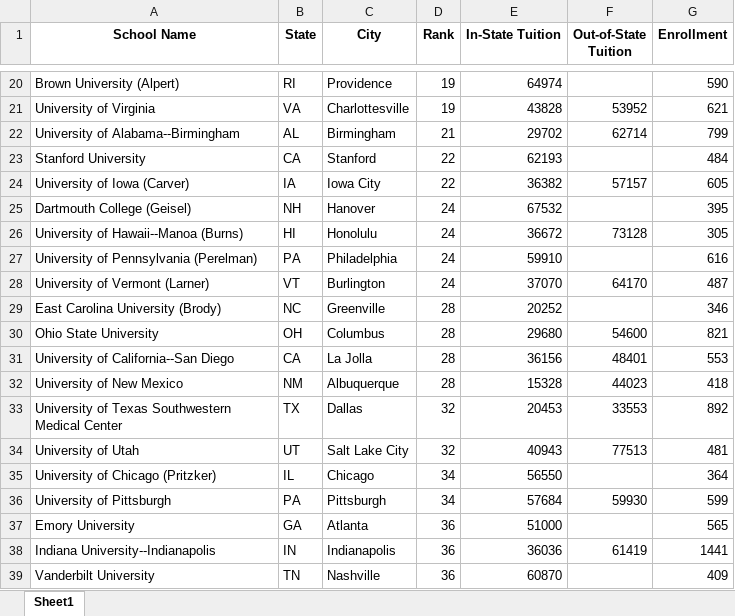
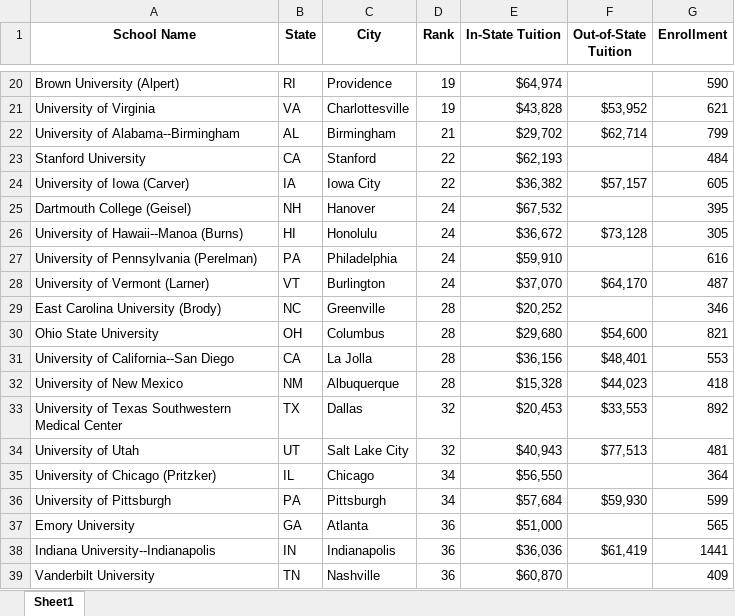
Before and after one commit to toofastdan117/SDN_Physician_Scientist_Analysis, an Excel workbook: US News Data/2021 US News Primary Care Ranks.xlsx, sheet Sheet1, drawn as a sheet; only a part is shown, gaps mark what is left out; values as stored, in another font and other column widths than the file's, no borders; the diff covers the shown part only; the diff names each change by its address in the sheet, - before the commit and + after, or states it on an @@ line.

```diff
--- a/US News Data/2021 US News Primary Care Ranks.xlsx (sheet Sheet1)
+++ b/US News Data/2021 US News Primary Care Ranks.xlsx (sheet Sheet1)
-E20 (In-State Tuition): 64974
+E20 (In-State Tuition): $64,974
-E21 (In-State Tuition): 43828
+E21 (In-State Tuition): $43,828
-F21 (Out-of-State Tuition): 53952
+F21 (Out-of-State Tuition): $53,952
-E22 (In-State Tuition): 29702
+E22 (In-State Tuition): $29,702
-F22 (Out-of-State Tuition): 62714
+F22 (Out-of-State Tuition): $62,714
-E23 (In-State Tuition): 62193
+E23 (In-State Tuition): $62,193
-E24 (In-State Tuition): 36382
+E24 (In-State Tuition): $36,382
-F24 (Out-of-State Tuition): 57157
+F24 (Out-of-State Tuition): $57,157
-E25 (In-State Tuition): 67532
+E25 (In-State Tuition): $67,532
-E26 (In-State Tuition): 36672
+E26 (In-State Tuition): $36,672
-F26 (Out-of-State Tuition): 73128
+F26 (Out-of-State Tuition): $73,128
-E27 (In-State Tuition): 59910
+E27 (In-State Tuition): $59,910
-E28 (In-State Tuition): 37070
+E28 (In-State Tuition): $37,070
-F28 (Out-of-State Tuition): 64170
+F28 (Out-of-State Tuition): $64,170
-E29 (In-State Tuition): 20252
+E29 (In-State Tuition): $20,252
-E30 (In-State Tuition): 29680
+E30 (In-State Tuition): $29,680
-F30 (Out-of-State Tuition): 54600
+F30 (Out-of-State Tuition): $54,600
-E31 (In-State Tuition): 36156
+E31 (In-State Tuition): $36,156
-F31 (Out-of-State Tuition): 48401
+F31 (Out-of-State Tuition): $48,401
-E32 (In-State Tuition): 15328
+E32 (In-State Tuition): $15,328
-F32 (Out-of-State Tuition): 44023
+F32 (Out-of-State Tuition): $44,023
-E33 (In-State Tuition): 20453
+E33 (In-State Tuition): $20,453
-F33 (Out-of-State Tuition): 33553
+F33 (Out-of-State Tuition): $33,553
-E34 (In-State Tuition): 40943
+E34 (In-State Tuition): $40,943
-F34 (Out-of-State Tuition): 77513
+F34 (Out-of-State Tuition): $77,513
-E35 (In-State Tuition): 56550
+E35 (In-State Tuition): $56,550
-E36 (In-State Tuition): 57684
+E36 (In-State Tuition): $57,684
-F36 (Out-of-State Tuition): 59930
+F36 (Out-of-State Tuition): $59,930
-E37 (In-State Tuition): 51000
+E37 (In-State Tuition): $51,000
-E38 (In-State Tuition): 36036
+E38 (In-State Tuition): $36,036
-F38 (Out-of-State Tuition): 61419
+F38 (Out-of-State Tuition): $61,419
-E39 (In-State Tuition): 60870
+E39 (In-State Tuition): $60,870
```
Also changed, not shown: 169 edited cells elsewhere in this sheet, US News Data/2021 US News Research Ranks.xlsx, fencer data/fencer_cycle_info.xlsx, 1 other file.
